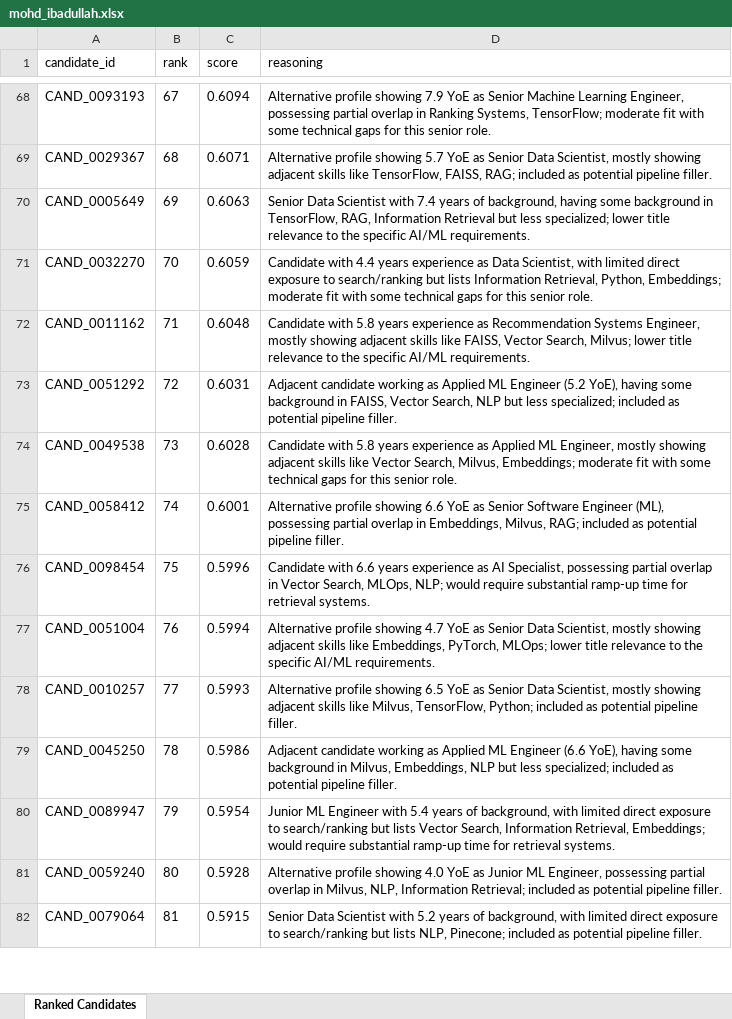
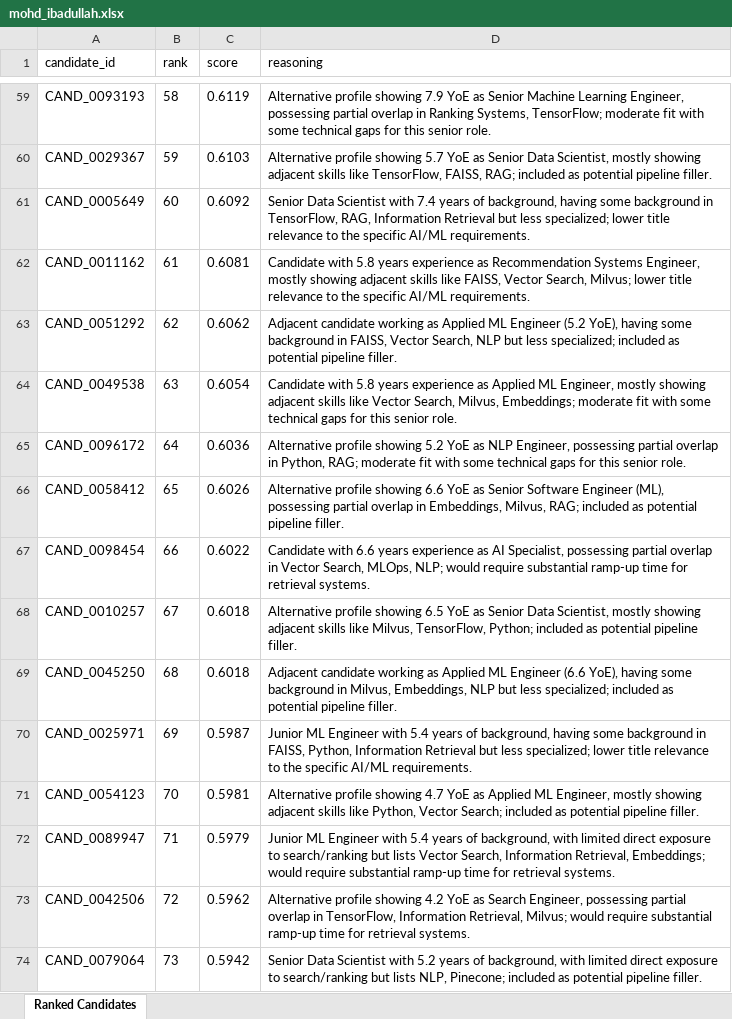
Before and after one commit to mohd-ibadullah/TalentLensAI, an Excel workbook: outputs/mohd_ibadullah.xlsx, sheet Ranked Candidates, drawn as a sheet; only a part is shown, gaps mark what is left out; values as stored, in another font and other column widths than the file's, no borders; removed rows and columns are numbered as before the commit, all else as after; the diff covers the shown part only; the diff names each change by its address in the sheet, - before the commit and + after, or states it on an @@ line.

```diff
--- a/outputs/mohd_ibadullah.xlsx (sheet Ranked Candidates)
+++ b/outputs/mohd_ibadullah.xlsx (sheet Ranked Candidates)
-B59 (rank): 67
+B59 (rank): 58
-C59 (score): 0.6094
+C59 (score): 0.6119
-B60 (rank): 68
+B60 (rank): 59
-C60 (score): 0.6071
+C60 (score): 0.6103
-B61 (rank): 69
+B61 (rank): 60
-C61 (score): 0.6063
+C61 (score): 0.6092
-row 71: CAND_0032270 | 70 | 0.6059 | Candidate with 4.4 years experience as Data Scientist, with limited direct exposure to search/ranking but lists Information Retrieval, Python, Embeddings; moderate fit with some technical gaps for this senior role.
-B62 (rank): 71
+B62 (rank): 61
-C62 (score): 0.6048
+C62 (score): 0.6081
-B63 (rank): 72
+B63 (rank): 62
-C63 (score): 0.6031
+C63 (score): 0.6062
-B64 (rank): 73
+B64 (rank): 63
-C64 (score): 0.6028
+C64 (score): 0.6054
+row 65: CAND_0096172 | 64 | 0.6036 | Alternative profile showing 5.2 YoE as NLP Engineer, possessing partial overlap in Python, RAG; moderate fit with some technical gaps for this senior role.
-B66 (rank): 74
+B66 (rank): 65
-C66 (score): 0.6001
+C66 (score): 0.6026
-B67 (rank): 75
+B67 (rank): 66
-C67 (score): 0.5996
+C67 (score): 0.6022
-row 77: CAND_0051004 | 76 | 0.5994 | Alternative profile showing 4.7 YoE as Senior Data Scientist, mostly showing adjacent skills like Embeddings, PyTorch, MLOps; lower title relevance to the specific AI/ML requirements.
-B68 (rank): 77
+B68 (rank): 67
-C68 (score): 0.5993
+C68 (score): 0.6018
-B69 (rank): 78
+B69 (rank): 68
-C69 (score): 0.5986
+C69 (score): 0.6018
+row 70: CAND_0025971 | 69 | 0.5987 | Junior ML Engineer with 5.4 years of background, having some background in FAISS, Python, Information Retrieval but less specialized; lower title relevance to the specific AI/ML requirements.
+row 71: CAND_0054123 | 70 | 0.5981 | Alternative profile showing 4.7 YoE as Applied ML Engineer, mostly showing adjacent skills like Python, Vector Search; included as potential pipeline filler.
-B72 (rank): 79
+B72 (rank): 71
-C72 (score): 0.5954
+C72 (score): 0.5979
-row 81: CAND_0059240 | 80 | 0.5928 | Alternative profile showing 4.0 YoE as Junior ML Engineer, possessing partial overlap in Milvus, NLP, Information Retrieval; included as potential pipeline filler.
+row 73: CAND_0042506 | 72 | 0.5962 | Alternative profile showing 4.2 YoE as Search Engineer, possessing partial overlap in TensorFlow, Information Retrieval, Milvus; would require substantial ramp-up time for retrieval systems.
-B74 (rank): 81
+B74 (rank): 73
-C74 (score): 0.5915
+C74 (score): 0.5942
```
Also changed, not shown: 22 added rows, 23 removed rows and 125 edited cells elsewhere in this sheet, 6 other files.
